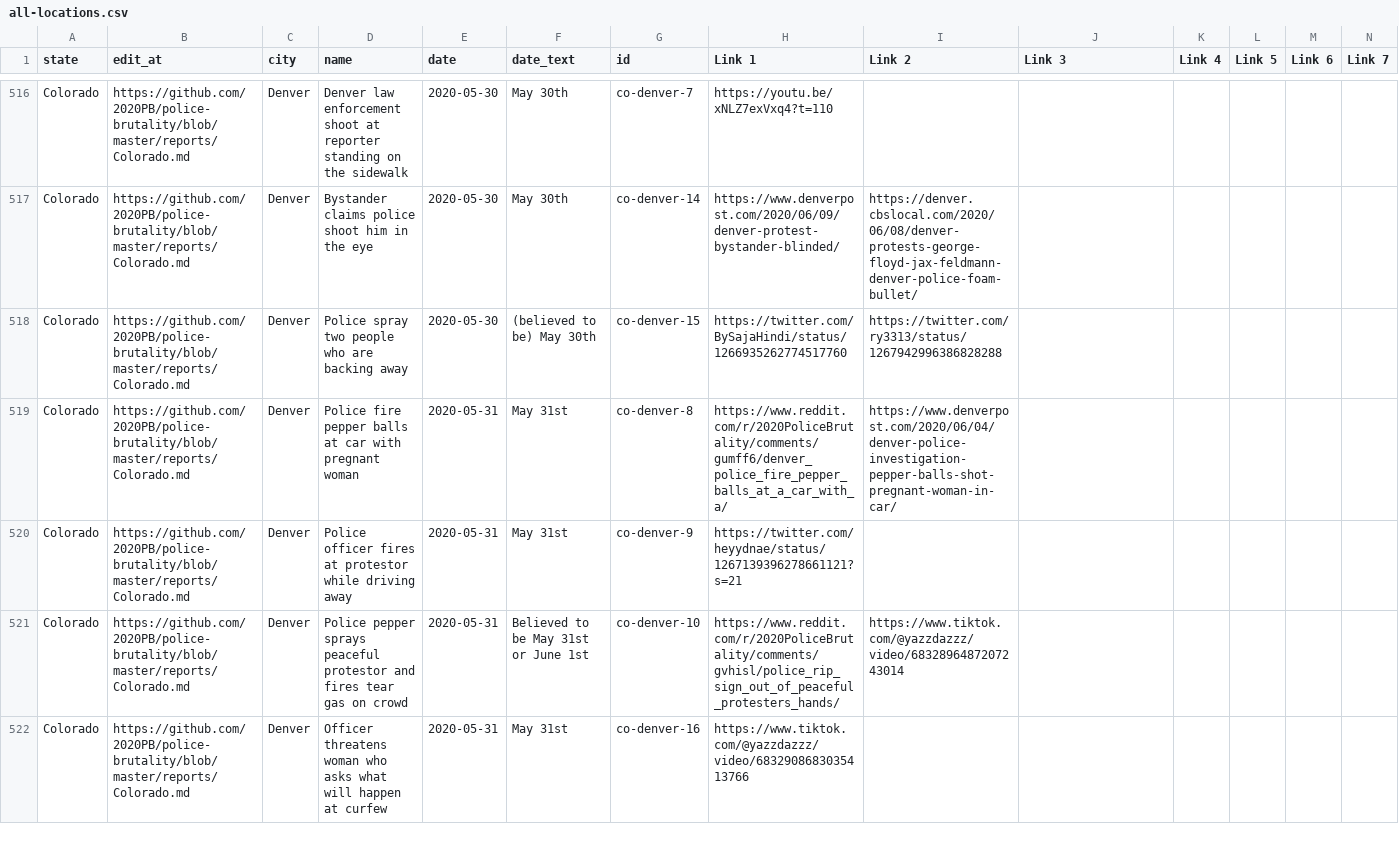
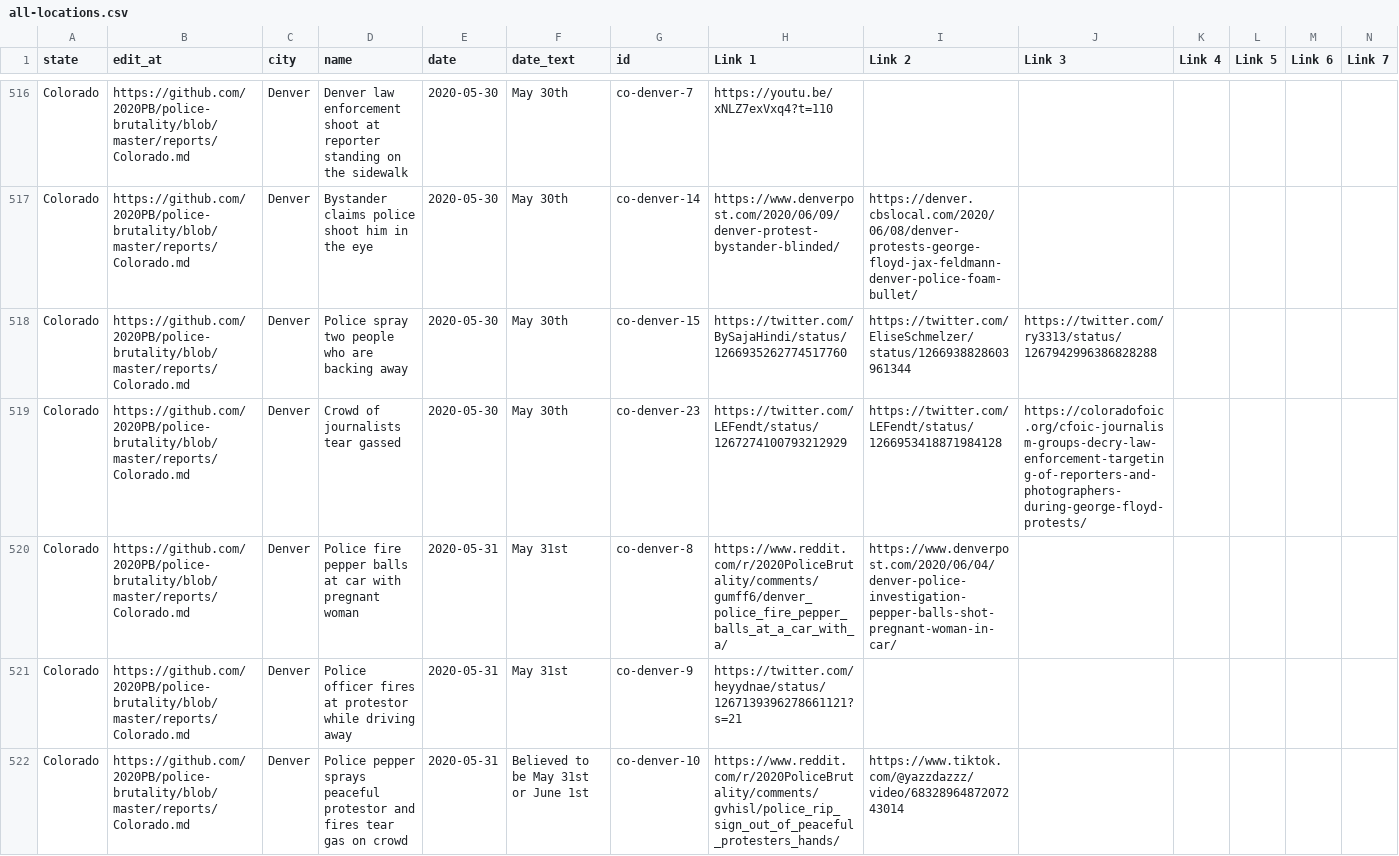
Before and after one commit to 2020PB/police-brutality, a CSV file: all-locations.csv, drawn as a sheet; only a part is shown, gaps mark what is left out; the shorter side is filled out with more unchanged rows; rows hold the shown columns only; the diff covers the shown part only; the diff names each change by its address in the sheet, - before the commit and + after, or states it on an @@ line.

Commit message:
Update data_build to output generated at fc38546

```diff
--- a/all-locations.csv
+++ b/all-locations.csv
-F518 (date_text): (believed to be) May 30th
+F518 (date_text): May 30th
-I518 (Link 2): https://twitter.com/ry3313/status/1267942996386828288
+I518 (Link 2): https://twitter.com/EliseSchmelzer/status/1266938828603961344
-J518 (Link 3): (empty)
+J518 (Link 3): https://twitter.com/ry3313/status/1267942996386828288
+row 519: Colorado | https://github.com/2020PB/police-brutality/blob/master/reports/Colorado.md | Denver | Crowd of journalists tear gassed | 2020-05-30 | May 30th | co-denver-23 | https://twitter.com/LEFendt/status/1267274100793212929 | https://twitter.com/LEFendt/status/1266953418871984128 | https://coloradofoic.org/cfoic-journalism-groups-decry-law-enforcement-targeting-of-reporters-and-photographers-during-george-floyd-protests/
```
Also changed, not shown: 1 added row and 3 edited cells elsewhere in this file, 3 other files.
